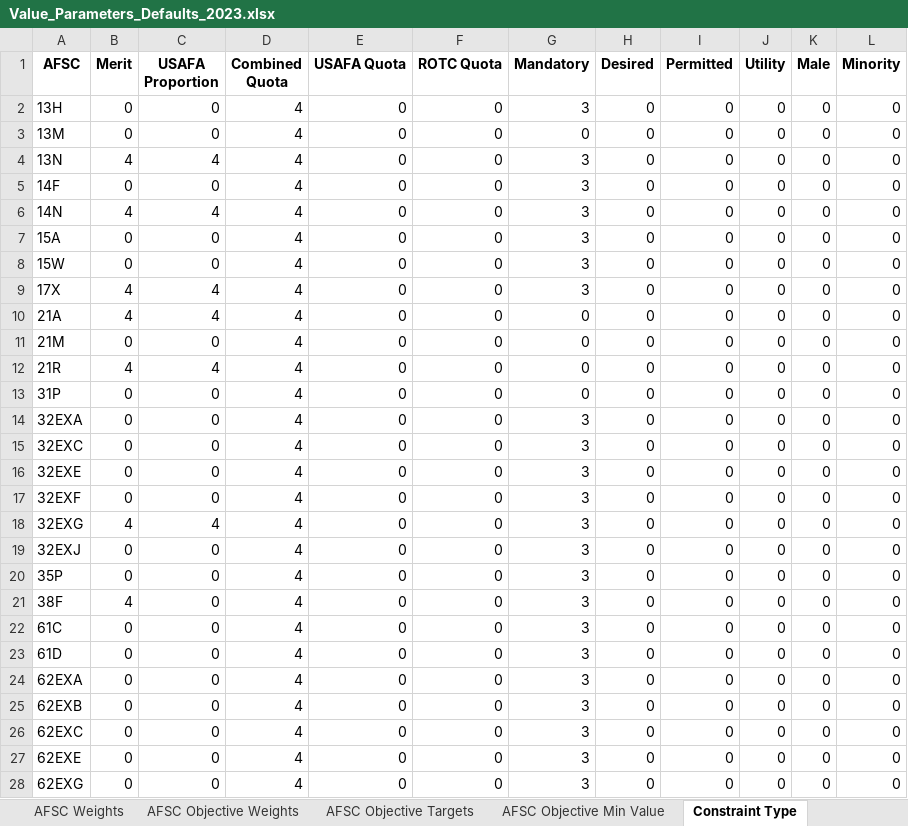
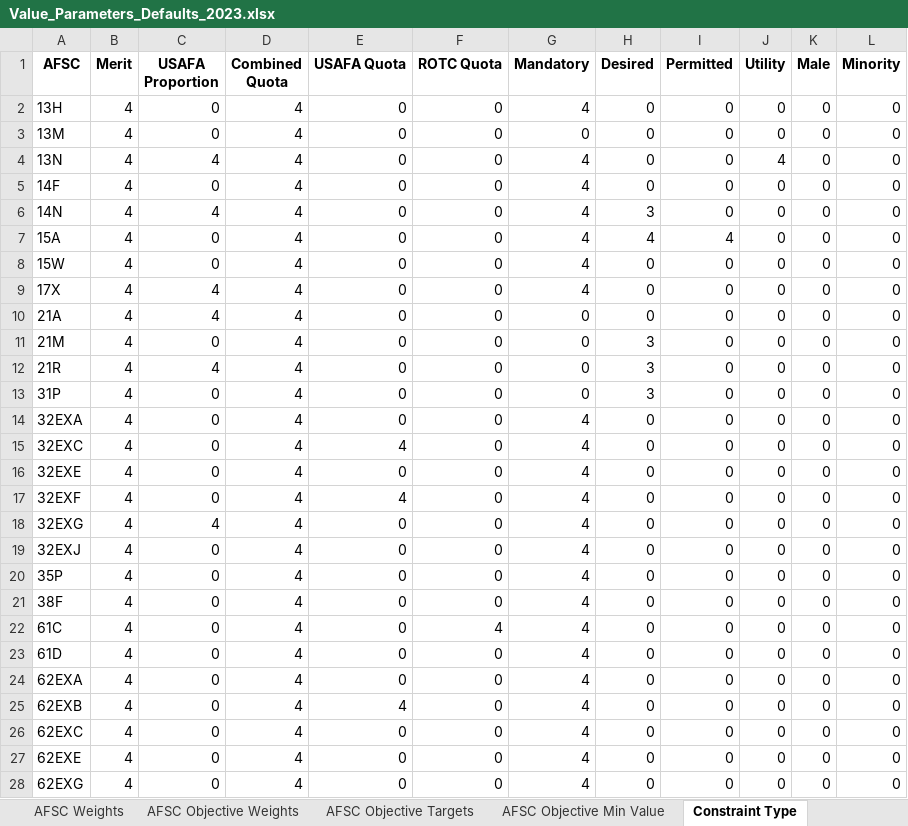
Before and after one commit to dglaird/afccp, an Excel workbook: afccp/resources/shared/real/Value_Parameters_Defaults_2023.xlsx, sheet Constraint Type, drawn as a sheet; only a part is shown; values as stored, in another font and other column widths than the file's, no borders; the diff covers the shown part only; the diff names each change by its address in the sheet, - before the commit and + after, or states it on an @@ line.

```diff
--- a/afccp/resources/shared/real/Value_Parameters_Defaults_2023.xlsx (sheet Constraint Type)
+++ b/afccp/resources/shared/real/Value_Parameters_Defaults_2023.xlsx (sheet Constraint Type)
-B2:B3 (Merit): 0
+B2:B3 (Merit): 4
-G2 (Mandatory): 3
+G2 (Mandatory): 4
-G4:G9 (Mandatory): 3
+G4:G9 (Mandatory): 4
-J4 (Utility): 0
+J4 (Utility): 4
-B5 (Merit): 0
+B5 (Merit): 4
-H6 (Desired): 0
+H6 (Desired): 3
-B7:B8 (Merit): 0
+B7:B8 (Merit): 4
-H7 (Desired): 0
+H7 (Desired): 4
-I7 (Permitted): 0
+I7 (Permitted): 4
-B11 (Merit): 0
+B11 (Merit): 4
-H11:H13 (Desired): 0
+H11:H13 (Desired): 3
-B13:B17 (Merit): 0
+B13:B17 (Merit): 4
-G14:G28 (Mandatory): 3
+G14:G28 (Mandatory): 4
-E15 (USAFA Quota): 0
+E15 (USAFA Quota): 4
-E17 (USAFA Quota): 0
+E17 (USAFA Quota): 4
-B19:B20 (Merit): 0
+B19:B20 (Merit): 4
-B22:B28 (Merit): 0
+B22:B28 (Merit): 4
-F22 (ROTC Quota): 0
+F22 (ROTC Quota): 4
-E25 (USAFA Quota): 0
+E25 (USAFA Quota): 4
```
Also changed, not shown: 9 edited cells elsewhere in this sheet, sheet AFSC Objective Weights, sheet Value Functions, sheet AFSC Objective Min Value, sheet AFSC Objective Targets, sheet AFSC Weights, sheet Overall Weights, afccp/resources/shared/real/Value_Parameters_Defaults_2023_Backup.xlsx, 17 other files.
